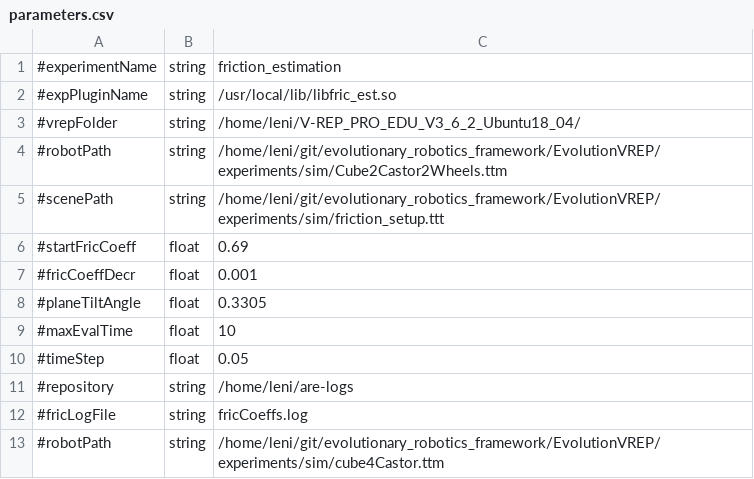
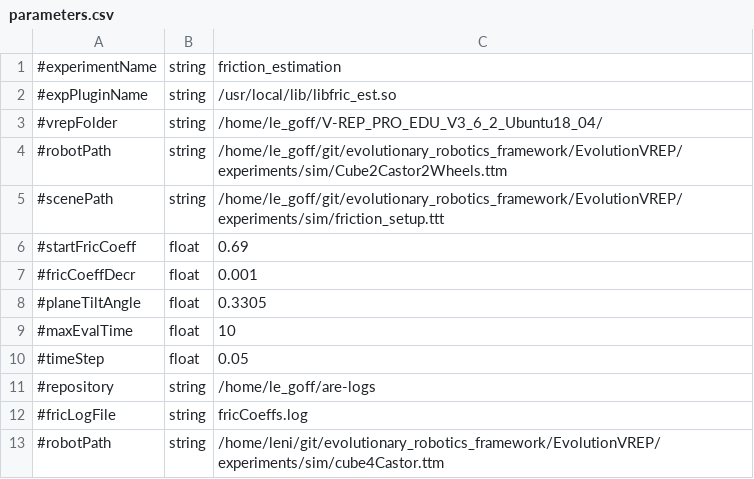
Before and after one commit to AutonomousRoboticEvolution/AREFramework, a CSV file: EvolutionVREP/experiments/friction_estimation/parameters.csv, drawn as a sheet.

```diff
--- a/EvolutionVREP/experiments/friction_estimation/parameters.csv
+++ b/EvolutionVREP/experiments/friction_estimation/parameters.csv
@@ -2,5 +2,5 @@
 #expPluginName,string,/usr/local/lib/libfric_est.so
-#vrepFolder,string,/home/leni/V-REP_PRO_EDU_V3_6_2_Ubuntu18_04/
-#robotPath,string,/home/leni/git/evolutionary_robotics_framework/EvolutionVREP/experiments/sim/Cube2Castor2Wheels.ttm
-#scenePath,string,/home/leni/git/evolutionary_robotics_framework/EvolutionVREP/experiments/sim/friction_setup.ttt
+#vrepFolder,string,/home/le_goff/V-REP_PRO_EDU_V3_6_2_Ubuntu18_04/
+#robotPath,string,/home/le_goff/git/evolutionary_robotics_framework/EvolutionVREP/experiments/sim/Cube2Castor2Wheels.ttm
+#scenePath,string,/home/le_goff/git/evolutionary_robotics_framework/EvolutionVREP/experiments/sim/friction_setup.ttt
 #startFricCoeff,float,0.69
@@ -10,3 +10,3 @@
 #timeStep,float,0.05
-#repository,string,/home/leni/are-logs
+#repository,string,/home/le_goff/are-logs
 #fricLogFile,string,fricCoeffs.log
```
Also changed, not shown: EvolutionVREP/experiments/mbnipes/parameters.csv, EvolutionVREP/experiments/mnipes/parameters.csv, 9 other files.
